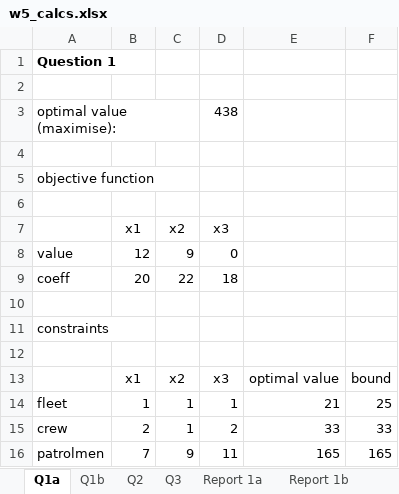
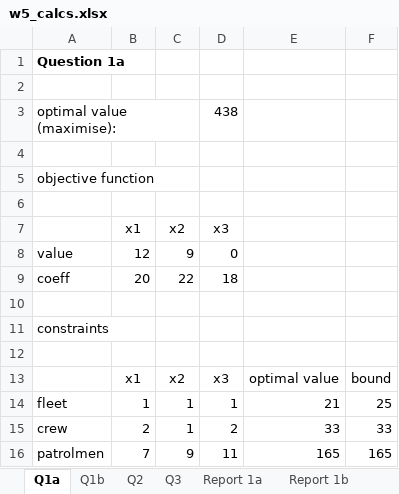
Before and after one commit to amanjit-gill-data/mcdm-roadworks, an Excel workbook: quizzes/week5/w5_calcs.xlsx, sheet Q1a, drawn as a sheet; values as stored, in another font and other column widths than the file's, no borders; the diff names each change by its address in the sheet, - before the commit and + after, or states it on an @@ line.

```diff
--- a/quizzes/week5/w5_calcs.xlsx (sheet Q1a)
+++ b/quizzes/week5/w5_calcs.xlsx (sheet Q1a)
-A1: Question 1
+A1: Question 1a
```
Also changed, not shown: sheet Q3, sheet Q1b, other sheet tabs, formulas that keep their value, 2 other files.
